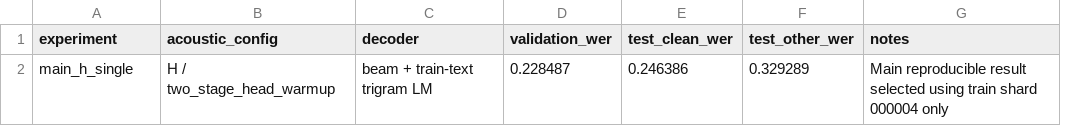
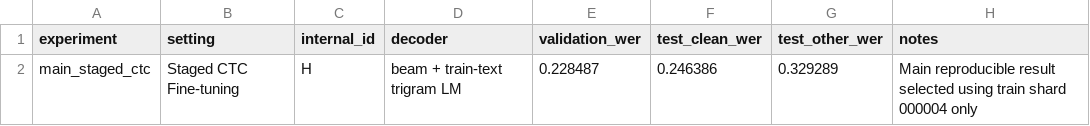
Before and after one commit to LeeChangmin0310/xai509-wav2vec2-ctc-librispeech, a CSV file: results/strict_final_summary.csv, drawn as a sheet; removed rows and columns are numbered as before the commit, all else as after; the diff names each change by its address in the sheet, - before the commit and + after, or states it on an @@ line.

```diff
--- a/results/strict_final_summary.csv
+++ b/results/strict_final_summary.csv
-column B (acoustic_config), row 2: H / two_stage_head_warmup
+column B (setting), row 2: Staged CTC Fine-tuning
+column C (internal_id), row 2: H
-A2 (experiment): main_h_single
+A2 (experiment): main_staged_ctc
```
Also changed, not shown: results/exploratory_summary.csv, 10 other files.
